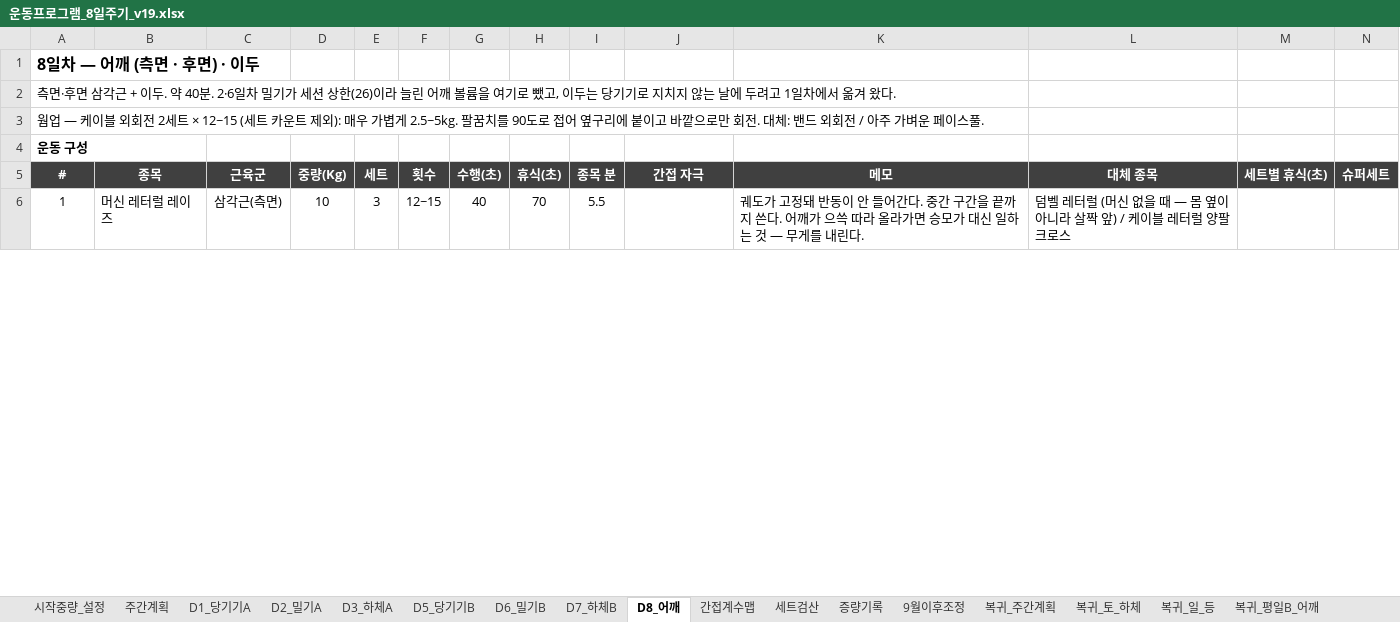
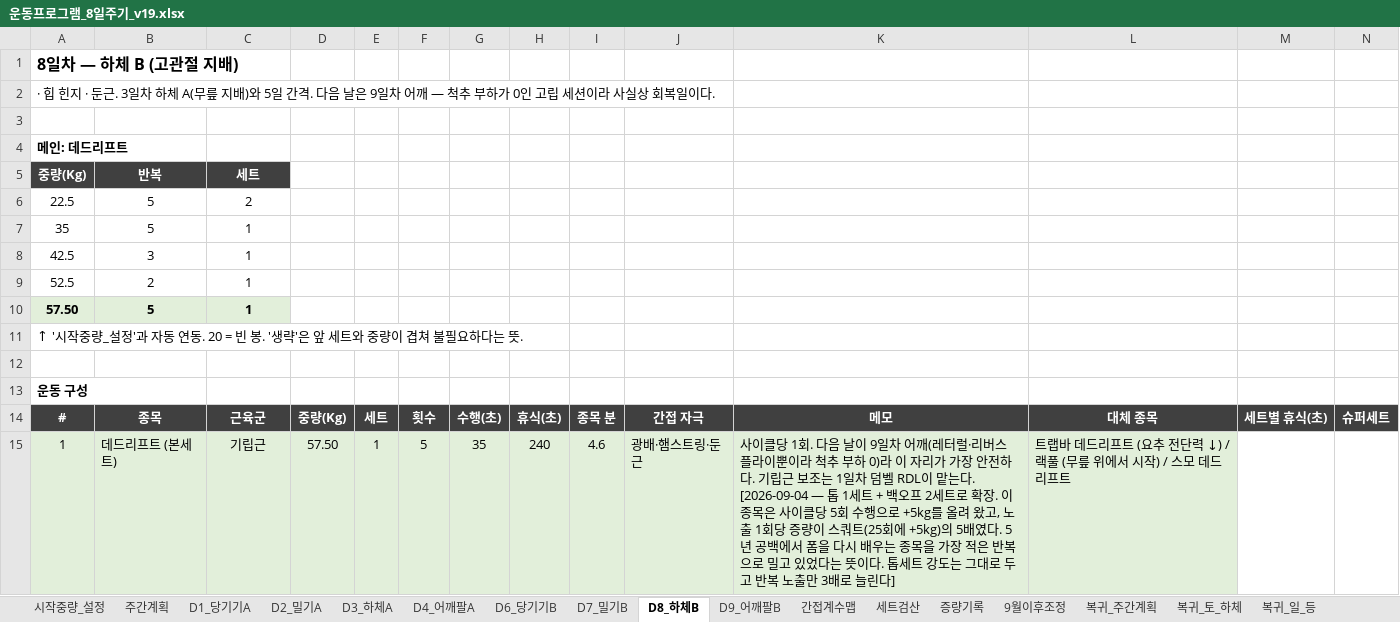
Before and after one commit to ktmffl-max/health1234, an Excel workbook: 운동프로그램_8일주기_v19.xlsx, sheet D8_하체B, drawn as a sheet; only a part is shown; values as stored, in another font and other column widths than the file's, no borders; conditional formats not drawn; addresses are those after the commit; the diff covers the shown part only; the diff names each change by its address in the sheet, - before the commit and + after, or states it on an @@ line.

```diff
--- a/운동프로그램_8일주기_v19.xlsx (sheet D8_하체B)
+++ b/운동프로그램_8일주기_v19.xlsx (sheet D8_하체B)
-sheet tab: D5_당기기B
+sheet tab: D4_어깨팔A
-sheet tab: D6_밀기B
+sheet tab: D6_당기기B
-sheet tab: D7_하체B
+sheet tab: D7_밀기B
-sheet tab: D8_어깨
+sheet tab: D8_하체B
+sheet tab: D9_어깨팔B
-A1: 8일차 — 어깨 (측면 · 후면) · 이두
+A1: 8일차 — 하체 B (고관절 지배)
-A2: 측면·후면 삼각근 + 이두. 약 40분. 2·6일차 밀기가 세션 상한(26)이라 늘린 어깨 볼륨을 여기로 뺐고, 이두는 당기기로 지치지 않는 날에 두려고 1일차에서 옮겨 왔다.
+A2: · 힙 힌지 · 둔근. 3일차 하체 A(무릎 지배)와 5일 간격. 다음 날은 9일차 어깨 — 척추 부하가 0인 고립 세션이라 사실상 회복일이다.
+row 3: (empty)
-A4: 웜업 — 케이블 외회전 2세트 × 12~15 (세트 카운트 제외): 매우 가볍게 2.5~5kg. 팔꿈치를 90도로 접어 옆구리에 붙이고 바깥으로만 회전. 대체: 밴드 외회전 / 아주 가벼운 페이스풀.
+A4: 메인: 데드리프트
-A4 bold: off
+A4 bold: on
+row 5: 중량(Kg) | 반복 | 세트
+row 6: 22.5 | 5 | 2
+row 7: 35 | 5 | 1
+row 8: 42.5 | 3 | 1
+row 9: 52.5 | 2 | 1
+row 10: 57.50 | 5 | 1
+row 11: ↑ '시작중량_설정'과 자동 연동. 20 = 빈 봉. '생략'은 앞 세트와 중량이 겹쳐 불필요하다는 뜻.
+row 12: (empty)
-A15:L15 fill: none
+A15:L15 fill: #E2EFDA
-B15: 머신 레터럴 레이즈
+B15: 데드리프트 (본세트)
-C15: 삼각근(측면)
+C15: 기립근
-D15: 10
+D15: 57.50
-E15: 3
+E15: 1
-F15: 12~15
+F15: 5
-G15: 40
+G15: 35
-H15: 70
+H15: 240
-I15: 5.5
+I15: 4.6
-J15: (empty)
+J15: 광배·햄스트링·둔근
-K15: 궤도가 고정돼 반동이 안 들어간다. 중간 구간을 끝까지 쓴다. 어깨가 으쓱 따라 올라가면 승모가 대신 일하는 것 — 무게를 내린다.
+K15: 사이클당 1회. 다음 날이 9일차 어깨(레터럴·리버스 플라이뿐이라 척추 부하 0)라 이 자리가 가장 안전하다. 기립근 보조는 1일차 덤벨 RDL이 맡는다. [2026-09-04 — 톱 1세트 + 백오프 2세트로 확장. 이 종목은 사이클당 5회 수행으로 +5kg를 올려 왔고, 노출 1회당 증량이 스쿼트(25회에 +5kg)의 5배였다. 5년 공백에서 폼을 다시 배우는 종목을 가장 적은 반복으로 밀고 있었다는 뜻이다. 톱세트 강도는 그대로 두고 반복 노출만 3배로 늘린다]
-L15: 덤벨 레터럴 (머신 없을 때 — 몸 옆이 아니라 살짝 앞) / 케이블 레터럴 양팔 크로스
+L15: 트랩바 데드리프트 (요추 전단력 ↓) / 랙풀 (무릎 위에서 시작) / 스모 데드리프트
```
Also changed, not shown: 26 removed rows, 83 edited cells and cell formats elsewhere in this sheet, sheet D4_어깨팔A, sheet D6_당기기B, sheet D7_밀기B, sheet 세트검산, sheet 간접계수맵, sheet 주간계획, 3 more sheets, formulas that keep their value, 2 other files.
